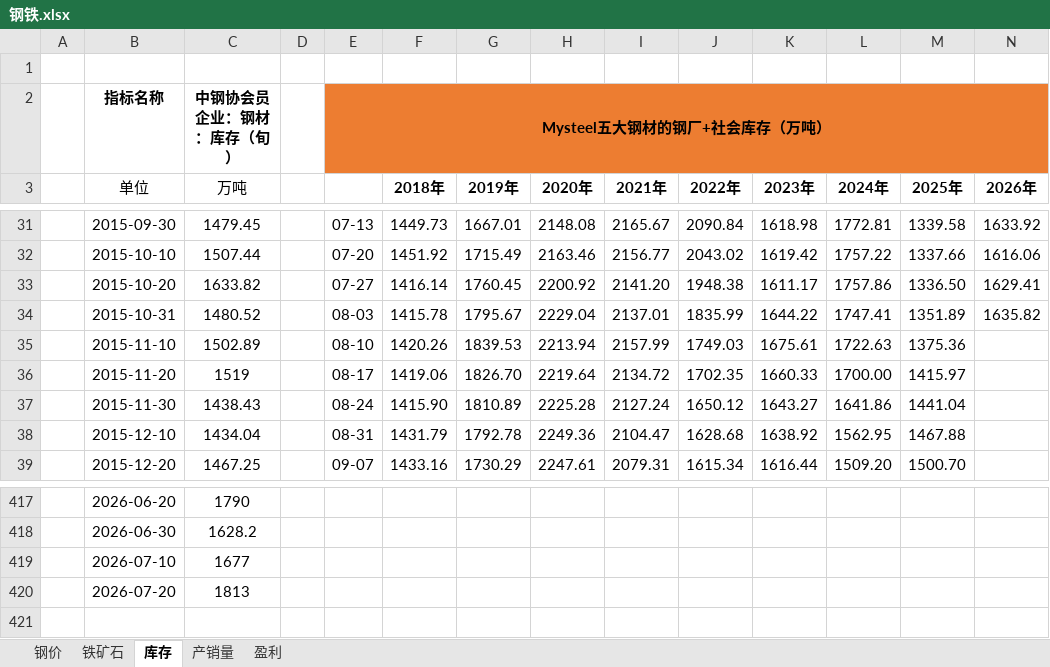
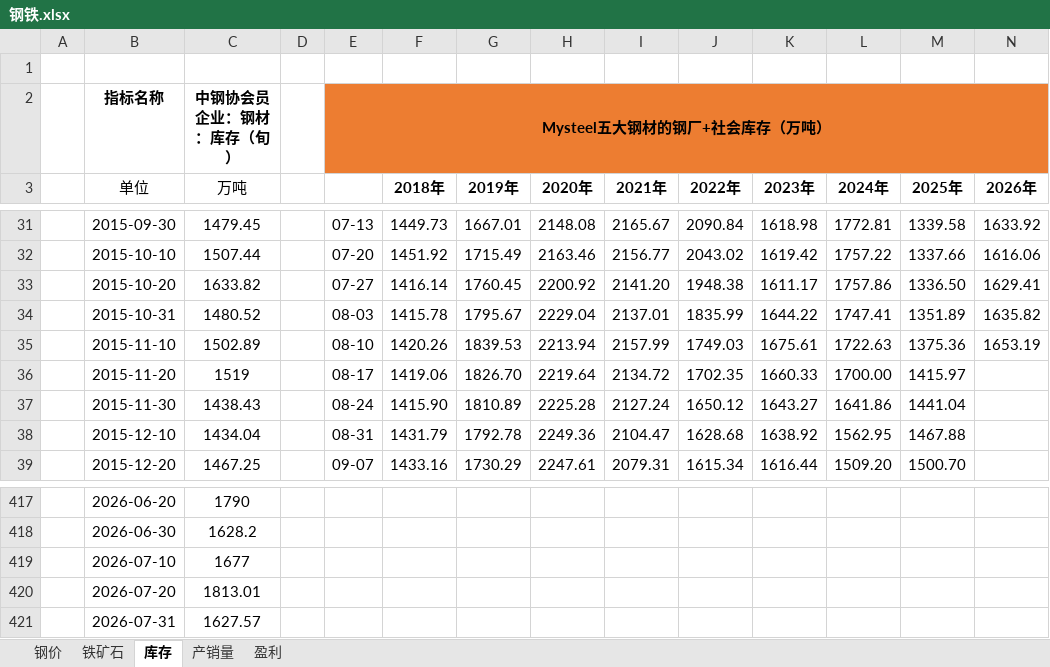
Before and after one commit to lkf1015/cycle-industry, an Excel workbook: 钢铁.xlsx, sheet 库存, drawn as a sheet; only a part is shown, gaps mark what is left out; values as stored, in another font and other column widths than the file's, no borders; the diff names each change by its address in the sheet, - before the commit and + after, or states it on an @@ line.

```diff
--- a/钢铁.xlsx (sheet 库存)
+++ b/钢铁.xlsx (sheet 库存)
-N35 (2026年): (empty)
+N35 (2026年): 1653.19
-C420 (万吨): 1813
+C420 (万吨): 1813.01
+row 421:  | 2026-07-31 | 1627.57
```
Also changed, not shown: sheet 盈利, sheet 钢价, sheet 铁矿石, sheet 产销量, formulas that keep their value, 基础化工.xlsx, 有色.xlsx, 6 other files.
